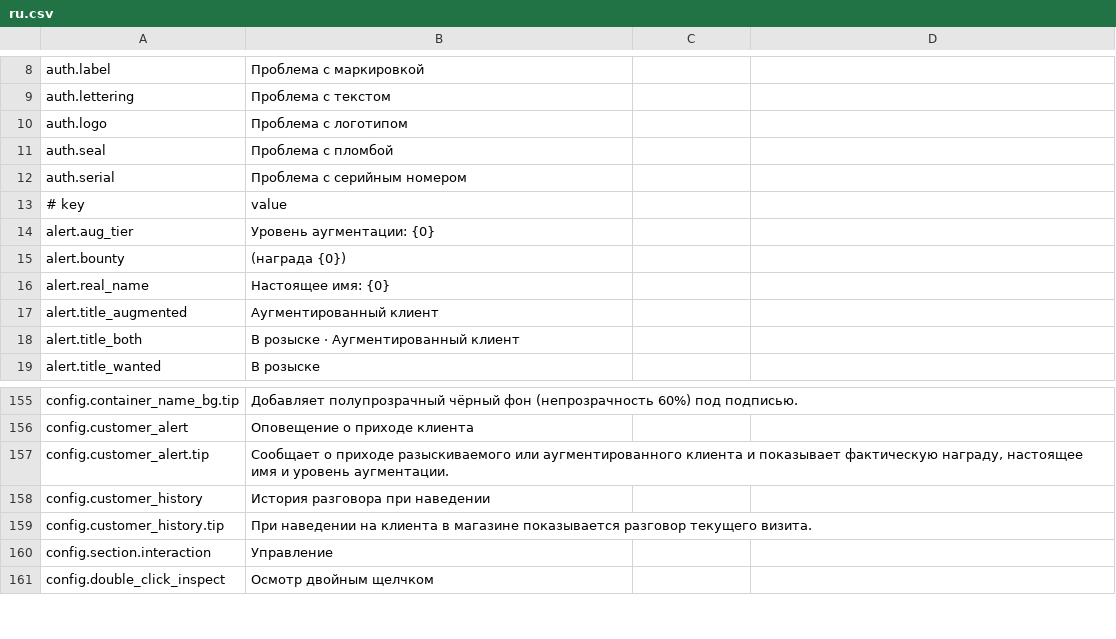
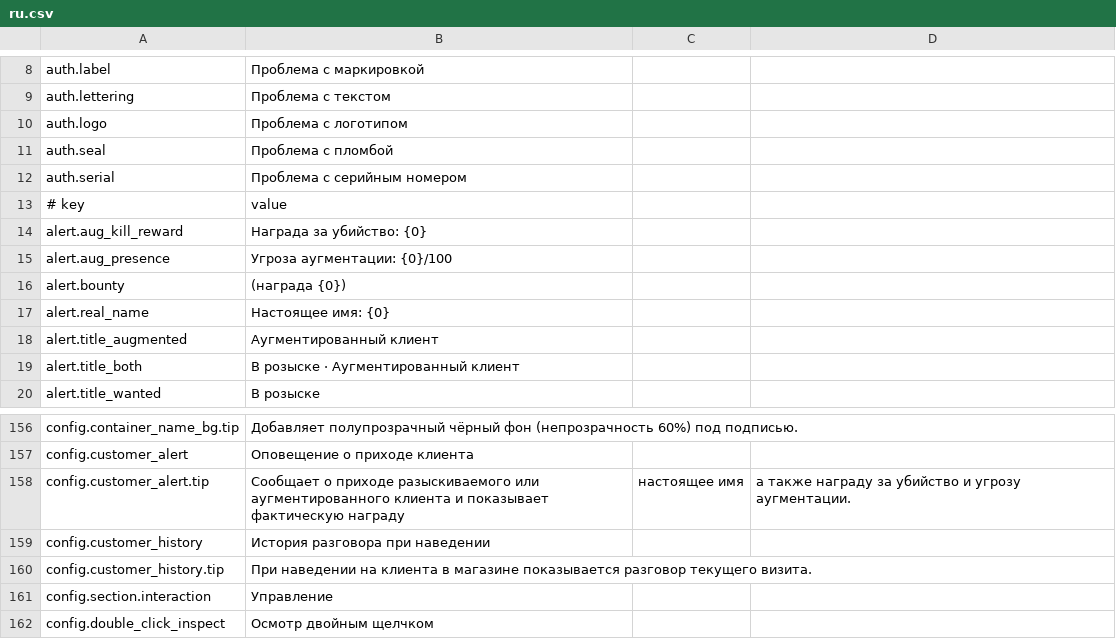
Before and after one commit to Nwflower/item-details, a CSV file: Localization/ru.csv, drawn as a sheet; only a part is shown, gaps mark what is left out.

Commit message:
feat(customer): 改造体提示改显示击杀奖励与威胁值，去掉 augTier

```diff
--- a/Localization/ru.csv
+++ b/Localization/ru.csv
@@ -13,3 +13,4 @@ auth.serial,Проблема с серийным номером
 # key,value
-alert.aug_tier,Уровень аугментации: {0}
+alert.aug_kill_reward,Награда за убийство: {0}
+alert.aug_presence,Угроза аугментации: {0}/100
 alert.bounty," (награда {0})"
@@ -156,3 +157,3 @@ config.container_name_bg.tip,Добавляет полупрозрачный ч
 config.customer_alert,Оповещение о приходе клиента
-config.customer_alert.tip,"Сообщает о приходе разыскиваемого или аугментированного клиента и показывает фактическую награду, настоящее имя и уровень аугментации."
+config.customer_alert.tip,Сообщает о приходе разыскиваемого или аугментированного клиента и показывает фактическую награду, настоящее имя, а также награду за убийство и угрозу аугментации.
 config.customer_history,История разговора при наведении
```
Also changed, not shown: Localization/es.csv, Localization/fr.csv, 10 other files.
